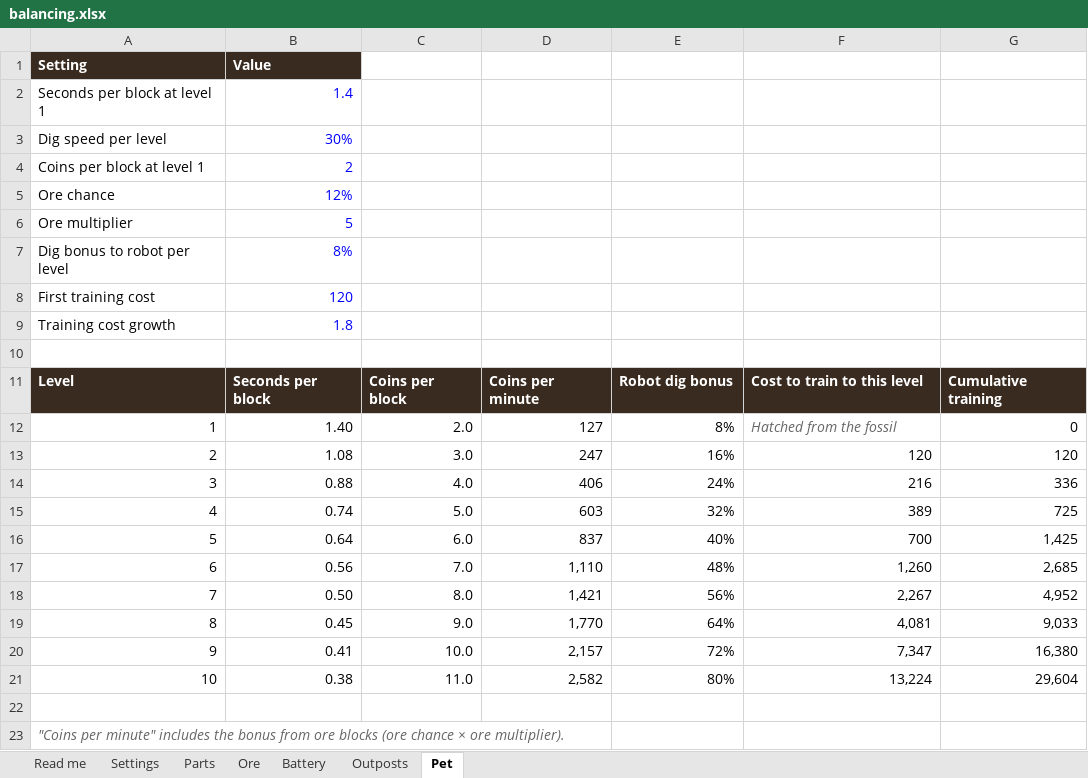
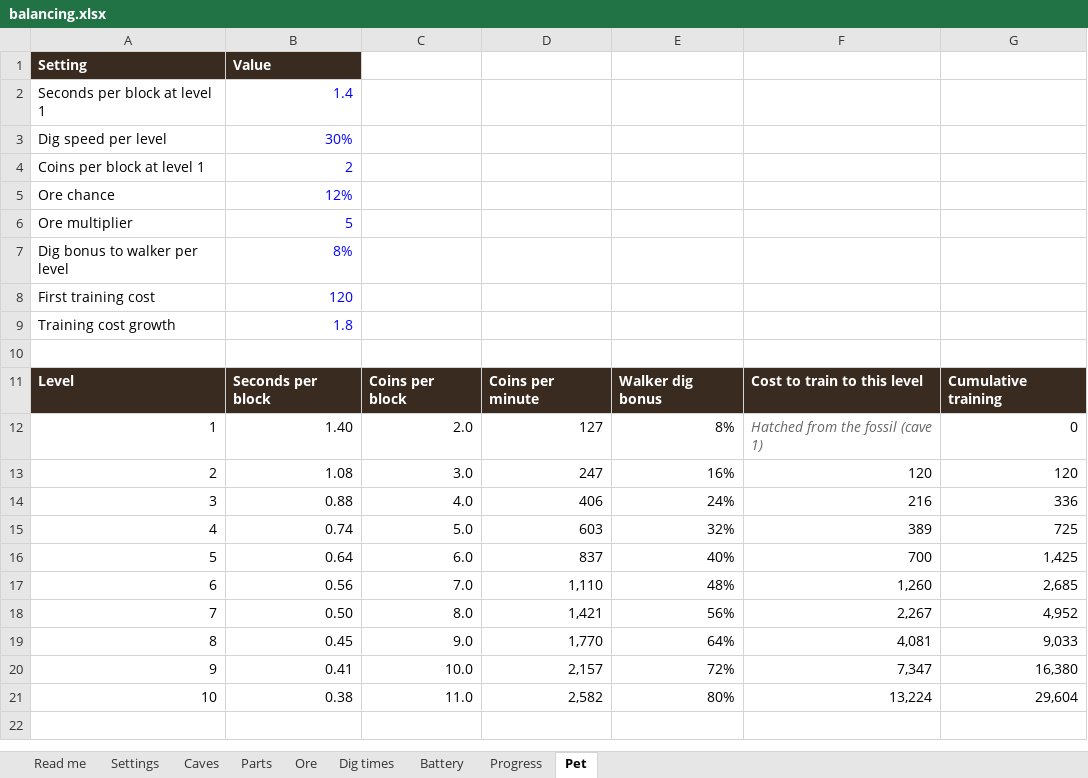
Before and after one commit to BradenLamont/bolt-and-burrow, an Excel workbook: docs/balancing.xlsx, sheet Pet, drawn as a sheet; values as stored, in another font and other column widths than the file's, no borders; the diff names each change by its address in the sheet, - before the commit and + after, or states it on an @@ line.

Commit message:
v0.7
split caves behind doors, no long have to warp between them with buttons

```diff
--- a/docs/balancing.xlsx (sheet Pet)
+++ b/docs/balancing.xlsx (sheet Pet)
-sheet tab: Outposts
+sheet tab: Dig times
+sheet tab: Caves
+sheet tab: Progress
@@ sheet tab order changed: Read me | Settings | Caves | Parts | Ore | Dig times | Battery | Progress | Pet @@
@@ column A renumbered in row 7 @@
-E11: Robot dig bonus
+E11: Walker dig bonus
-F12: Hatched from the fossil
+F12: Hatched from the fossil (cave 1)
-row 22: (empty)
-row 23: "Coins per minute" includes the bonus from ore blocks (ore chance × ore multiplier).
```
Also changed, not shown: sheet Dig times, sheet Ore, sheet Settings, sheet Parts, sheet Battery, sheet Read me, formulas that keep their value, 10 other files.
